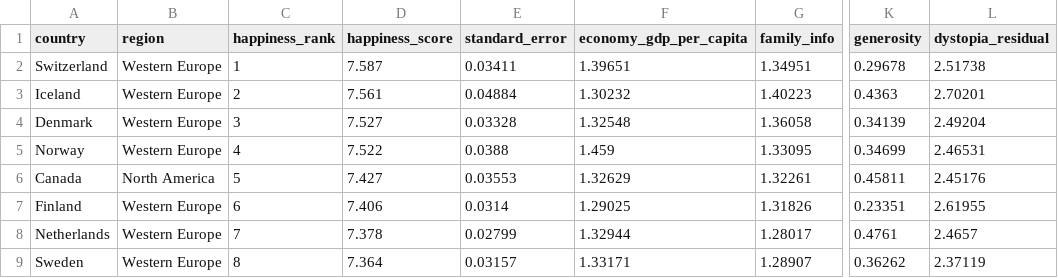
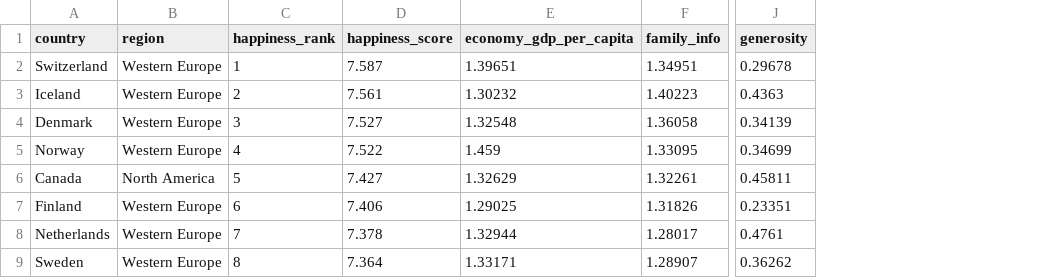
Before and after one commit to GCweigenberg/World-Happiness-Project, a CSV file: csv_files/2015_happy.csv, drawn as a sheet; only a part is shown, gaps mark what is left out; the diff names each change by its address in the sheet, - before the commit and + after, or states it on an @@ line.

```diff
--- a/csv_files/2015_happy.csv
+++ b/csv_files/2015_happy.csv
-column E (standard_error), rows 2-9: 0.03411 | 0.04884 | 0.03328 | 0.0388 | 0.03553 | 0.0314 | 0.02799 | 0.03157
-column L (dystopia_residual), rows 2-9: 2.51738 | 2.70201 | 2.49204 | 2.46531 | 2.45176 | 2.61955 | 2.4657 | 2.37119
```
Also changed, not shown: csv_files/2016_happy.csv, csv_files/2017_happy.csv, 1 other file.
